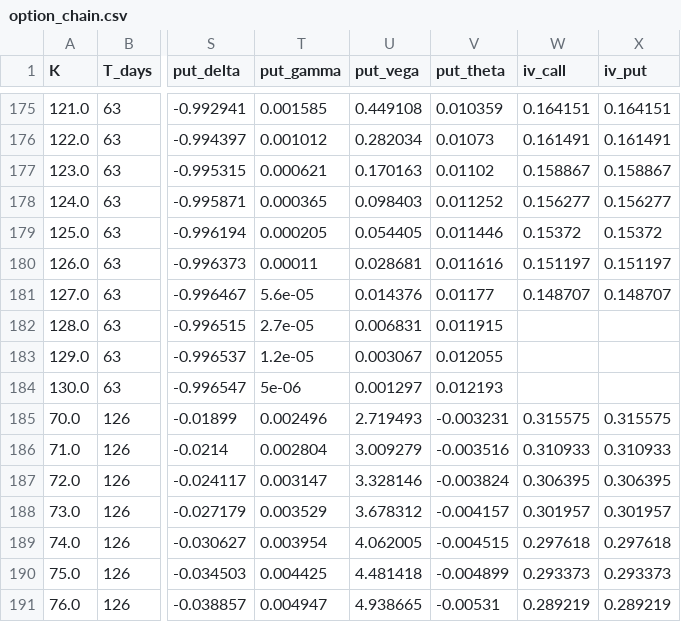
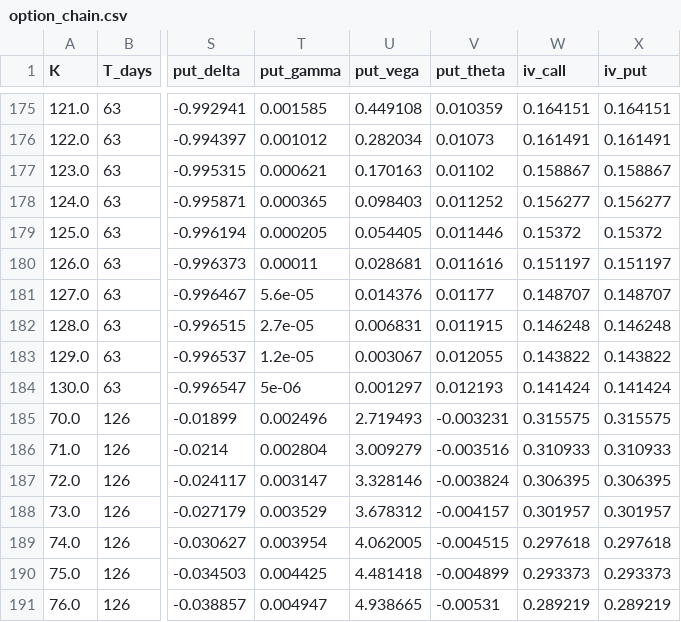
Before and after one commit to Elias171204/portfolio-eliasbenguedda, a CSV file: Options/Datas/option_chain.csv, drawn as a sheet; only a part is shown, gaps mark what is left out; the diff covers the shown part only; the diff names each change by its address in the sheet, - before the commit and + after, or states it on an @@ line.

```diff
--- a/Options/Datas/option_chain.csv
+++ b/Options/Datas/option_chain.csv
-W182 (iv_call): (empty)
+W182 (iv_call): 0.146248
-X182 (iv_put): (empty)
+X182 (iv_put): 0.146248
-W183 (iv_call): (empty)
+W183 (iv_call): 0.143822
-X183 (iv_put): (empty)
+X183 (iv_put): 0.143822
-W184 (iv_call): (empty)
+W184 (iv_call): 0.141424
-X184 (iv_put): (empty)
+X184 (iv_put): 0.141424
```
Also changed, not shown: 46 edited cells elsewhere in this file, 16 other files.
